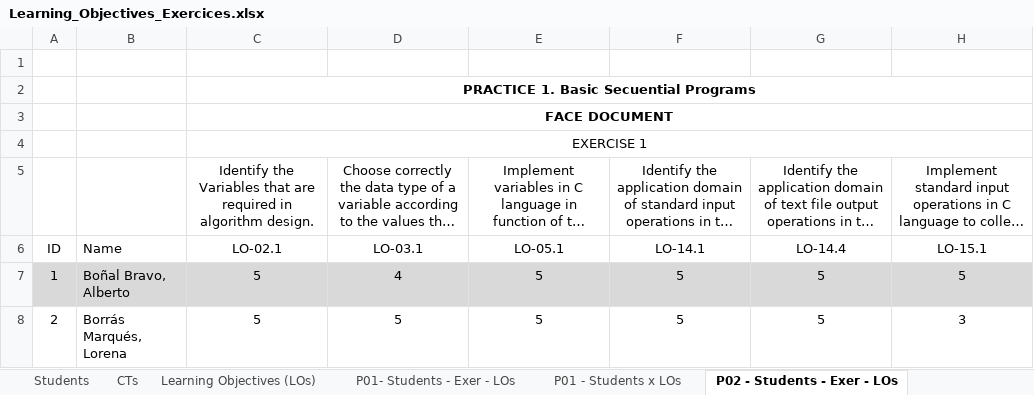
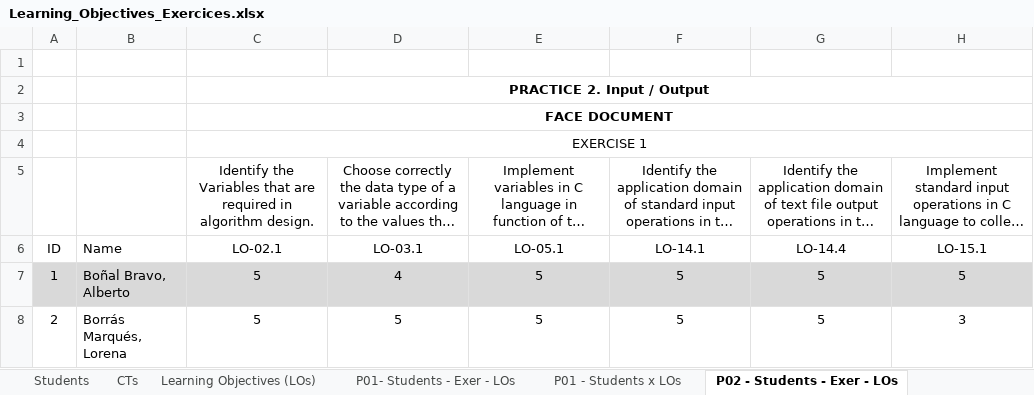
Before and after one commit to grycap/ACTaaS, an Excel workbook: practices/Learning_Objectives_Exercices.xlsx, sheet P02 - Students - Exer - LOs, drawn as a sheet; only a part is shown; long unchanged cells end in …; values as stored, in another font and other column widths than the file's, no borders; the diff names each change by its address in the sheet, - before the commit and + after, or states it on an @@ line.

Commit message:
Version 0

```diff
--- a/practices/Learning_Objectives_Exercices.xlsx (sheet P02 - Students - Exer - LOs)
+++ b/practices/Learning_Objectives_Exercices.xlsx (sheet P02 - Students - Exer - LOs)
-C2: PRACTICE 1. Basic Secuential Programs
+C2: PRACTICE 2. Input / Output
```
Also changed, not shown: sheet P03 - Students - exer - LOs.
